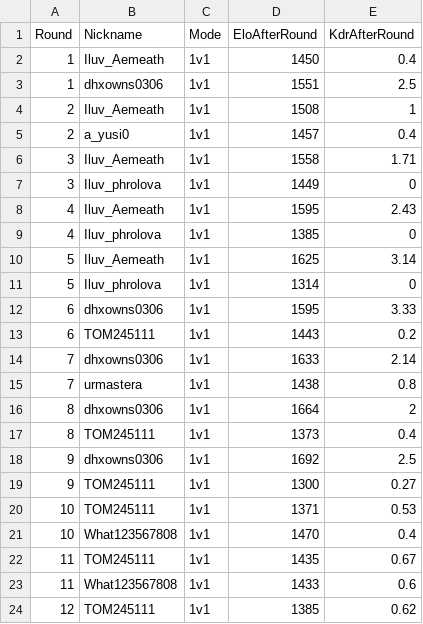
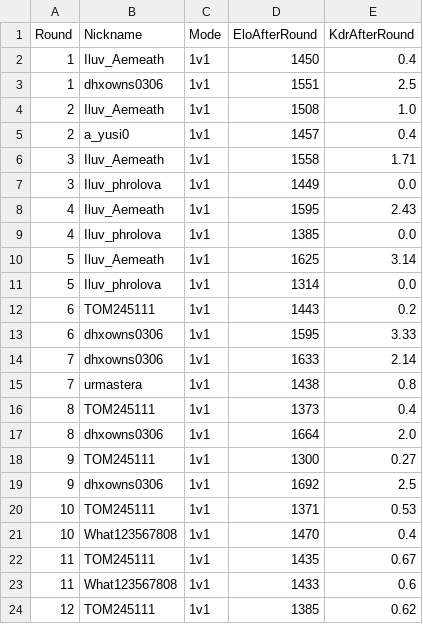
Before and after one commit to Yusi0/RLSS, a CSV file: aftercalc.csv, drawn as a sheet; only a part is shown.

Commit message:
Align ELO rounding logic in python with javascript, recalculate, and format CSVs

```diff
--- a/aftercalc.csv
+++ b/aftercalc.csv
@@ -3,18 +3,18 @@ Round,Nickname,Mode,EloAfterRound,KdrAfterRound
 1,dhxowns0306,1v1,1551,2.5
-2,Iluv_Aemeath,1v1,1508,1
+2,Iluv_Aemeath,1v1,1508,1.0
 2,a_yusi0,1v1,1457,0.4
 3,Iluv_Aemeath,1v1,1558,1.71
-3,Iluv_phrolova,1v1,1449,0
+3,Iluv_phrolova,1v1,1449,0.0
 4,Iluv_Aemeath,1v1,1595,2.43
-4,Iluv_phrolova,1v1,1385,0
+4,Iluv_phrolova,1v1,1385,0.0
 5,Iluv_Aemeath,1v1,1625,3.14
-5,Iluv_phrolova,1v1,1314,0
+5,Iluv_phrolova,1v1,1314,0.0
+6,TOM245111,1v1,1443,0.2
 6,dhxowns0306,1v1,1595,3.33
-6,TOM245111,1v1,1443,0.2
 7,dhxowns0306,1v1,1633,2.14
 7,urmastera,1v1,1438,0.8
-8,dhxowns0306,1v1,1664,2
 8,TOM245111,1v1,1373,0.4
+8,dhxowns0306,1v1,1664,2.0
+9,TOM245111,1v1,1300,0.27
 9,dhxowns0306,1v1,1692,2.5
-9,TOM245111,1v1,1300,0.27
 10,TOM245111,1v1,1371,0.53
```
Also changed, not shown: lboard.csv, match.csv, 2 other files.
